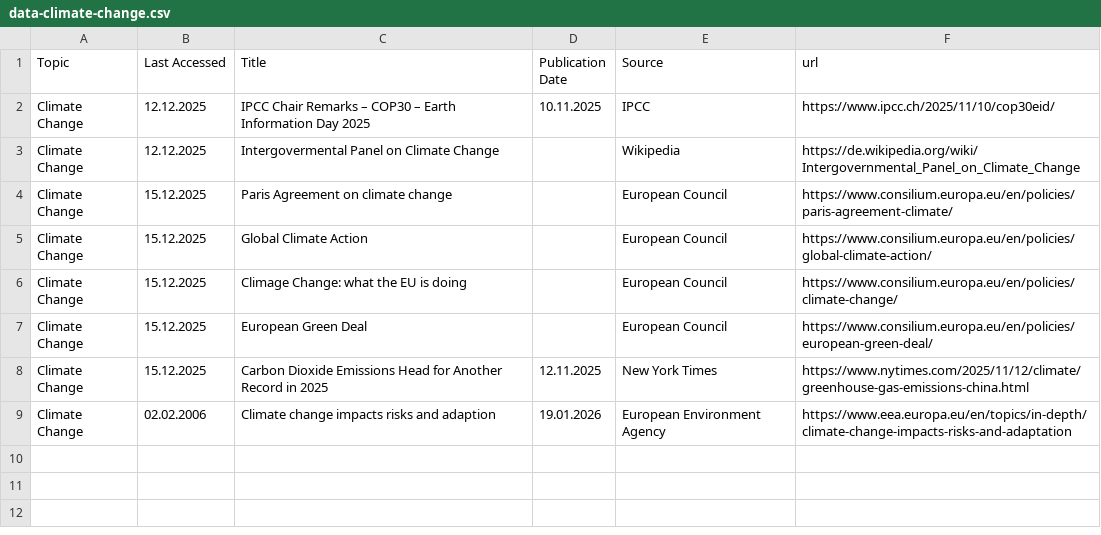
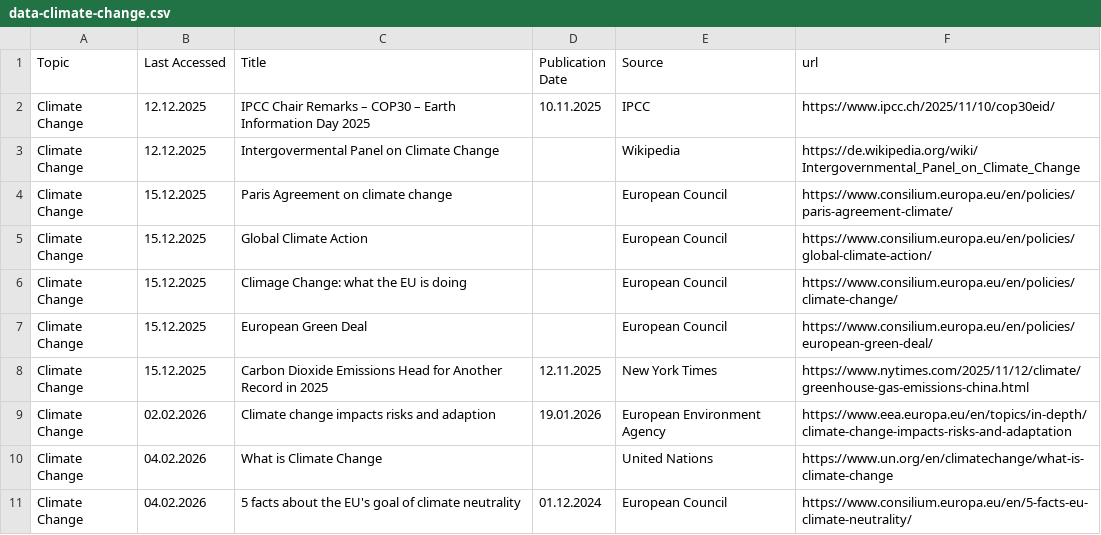
Before and after one commit to JetteJarl/studyproject-ws25, a CSV file: data-climate-change.csv, drawn as a sheet.

```diff
--- a/data-climate-change.csv
+++ b/data-climate-change.csv
@@ -8,2 +8,4 @@ Climate Change,15.12.2025,European Green Deal,,European Council,https://www.cons
 Climate Change,15.12.2025,Carbon Dioxide Emissions Head for Another Record in 2025,12.11.2025,New York Times,https://www.nytimes.com/2025/11/12/climate/greenhouse-gas-emissions-china.html
-Climate Change,02.02.2006,Climate change impacts risks and adaption,19.01.2026,European Environment Agency,https://www.eea.europa.eu/en/topics/in-depth/climate-change-impacts-risks-and-adaptation
+Climate Change,02.02.2026,Climate change impacts risks and adaption,19.01.2026,European Environment Agency,https://www.eea.europa.eu/en/topics/in-depth/climate-change-impacts-risks-and-adaptation
+Climate Change,04.02.2026,What is Climate Change, ,United Nations,https://www.un.org/en/climatechange/what-is-climate-change
+Climate Change,04.02.2026,5 facts about the EU's goal of climate neutrality, 01.12.2024, European Council, https://www.consilium.europa.eu/en/5-facts-eu-climate-neutrality/
```
Also changed, not shown: 3 other files.
